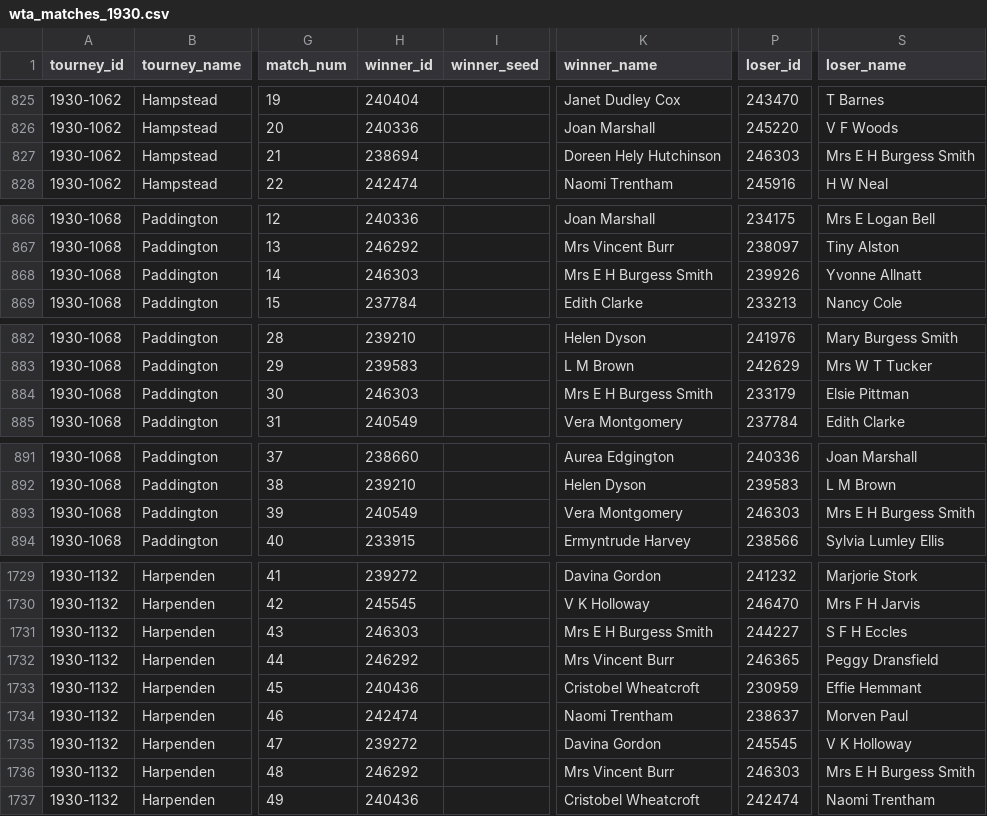
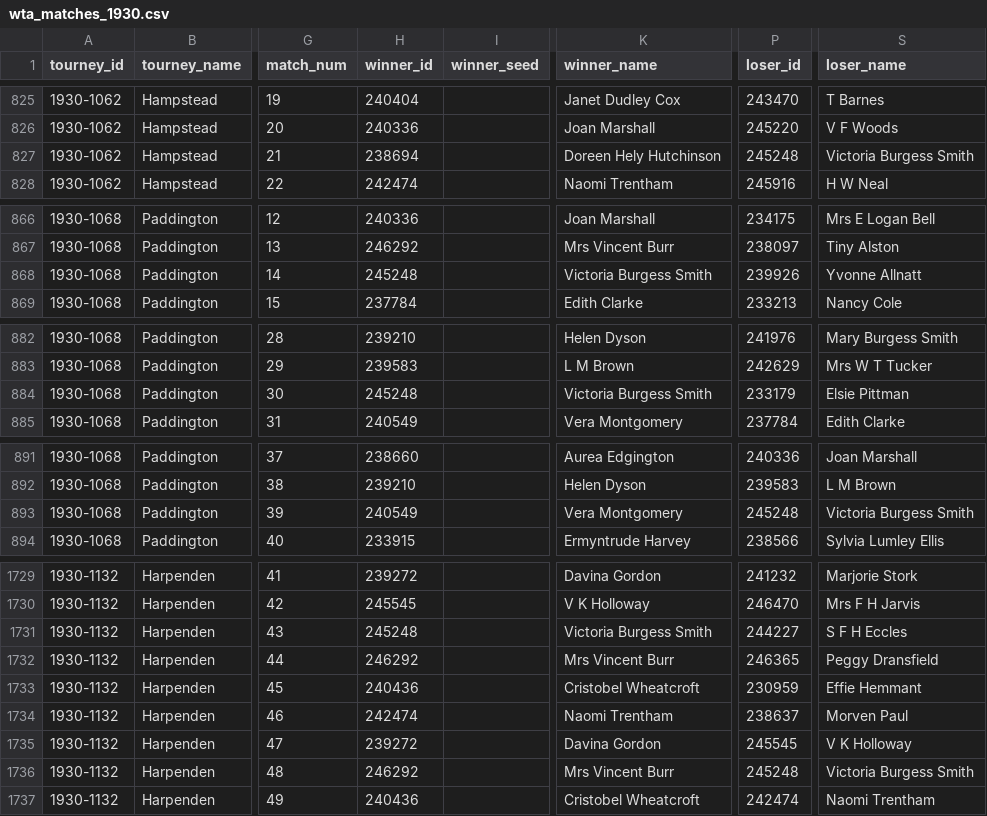
Before and after one commit to JeffSackmann/tennis_wta, a CSV file: wta_matches_1930.csv, drawn as a sheet; only a part is shown, gaps mark what is left out; the diff covers the shown part only; the diff names each change by its address in the sheet, - before the commit and + after, or states it on an @@ line.

```diff
--- a/wta_matches_1930.csv
+++ b/wta_matches_1930.csv
-P827 (loser_id): 246303
+P827 (loser_id): 245248
-S827 (loser_name): Mrs E H Burgess Smith
+S827 (loser_name): Victoria Burgess Smith
-H868 (winner_id): 246303
+H868 (winner_id): 245248
-K868 (winner_name): Mrs E H Burgess Smith
+K868 (winner_name): Victoria Burgess Smith
-H884 (winner_id): 246303
+H884 (winner_id): 245248
-K884 (winner_name): Mrs E H Burgess Smith
+K884 (winner_name): Victoria Burgess Smith
-P893 (loser_id): 246303
+P893 (loser_id): 245248
-S893 (loser_name): Mrs E H Burgess Smith
+S893 (loser_name): Victoria Burgess Smith
-H1731 (winner_id): 246303
+H1731 (winner_id): 245248
-K1731 (winner_name): Mrs E H Burgess Smith
+K1731 (winner_name): Victoria Burgess Smith
-P1736 (loser_id): 246303
+P1736 (loser_id): 245248
-S1736 (loser_name): Mrs E H Burgess Smith
+S1736 (loser_name): Victoria Burgess Smith
```
Also changed, not shown: 18 edited cells elsewhere in this file, wta_matches_1928.csv, wta_matches_1929.csv, 1 other file.
